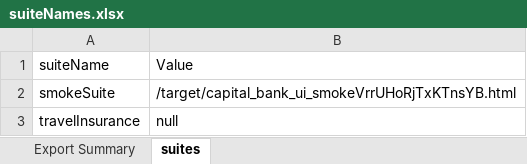
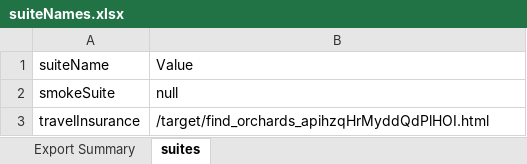
Before and after one commit to MohammadDabbaghAutomation/TestAutomationFramework, an Excel workbook: suitesNames/suiteNames.xlsx, sheet suites, drawn as a sheet; values as stored, in another font and other column widths than the file's, no borders; the diff names each change by its address in the sheet, - before the commit and + after, or states it on an @@ line.

```diff
--- a/suitesNames/suiteNames.xlsx (sheet suites)
+++ b/suitesNames/suiteNames.xlsx (sheet suites)
-B2 (Value): /target/capital_bank_ui_smokeVrrUHoRjTxKTnsYB.html
+B2 (Value): null
-B3 (Value): null
+B3 (Value): /target/find_orchards_apihzqHrMyddQdPlHOI.html
```
Also changed, not shown: 9 other files.
